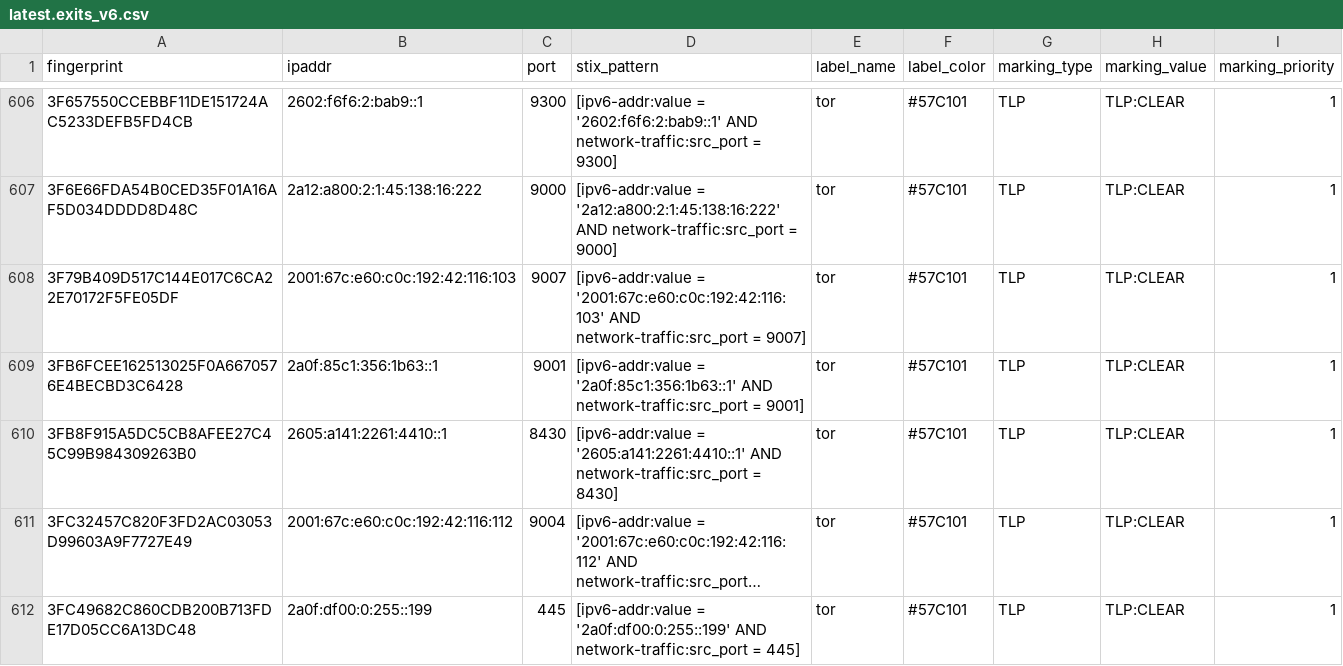
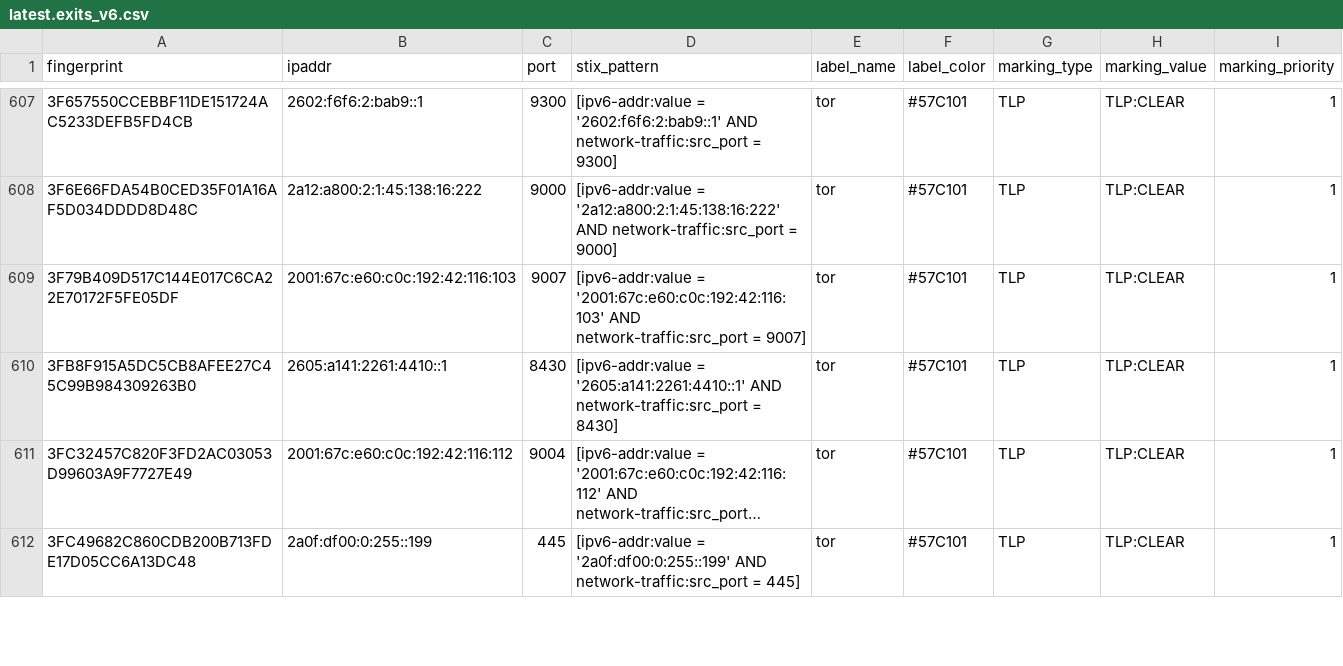
Before and after one commit to DreadFog/tor_csv_feed_opencti, a CSV file: latest.exits_v6.csv, drawn as a sheet; only a part is shown, gaps mark what is left out; long unchanged cells end in …; removed rows and columns are numbered as before the commit, all else as after; the diff covers the shown part only; the diff names each change by its address in the sheet, - before the commit and + after, or states it on an @@ line.

```diff
--- a/latest.exits_v6.csv
+++ b/latest.exits_v6.csv
-row 609: 3FB6FCEE162513025F0A6670576E4BECBD3C6428 | 2a0f:85c1:356:1b63::1 | 9001 | [ipv6-addr:value = '2a0f:85c1:356:1b63::1' AND network-traffic:src_port = 9001] | tor | #57C101 | TLP | TLP:CLEAR | 1
```
Also changed, not shown: 7 added rows and 5 removed rows elsewhere in this file, latest.all_v6.csv, latest.exits_v4.csv, 3 other files.
